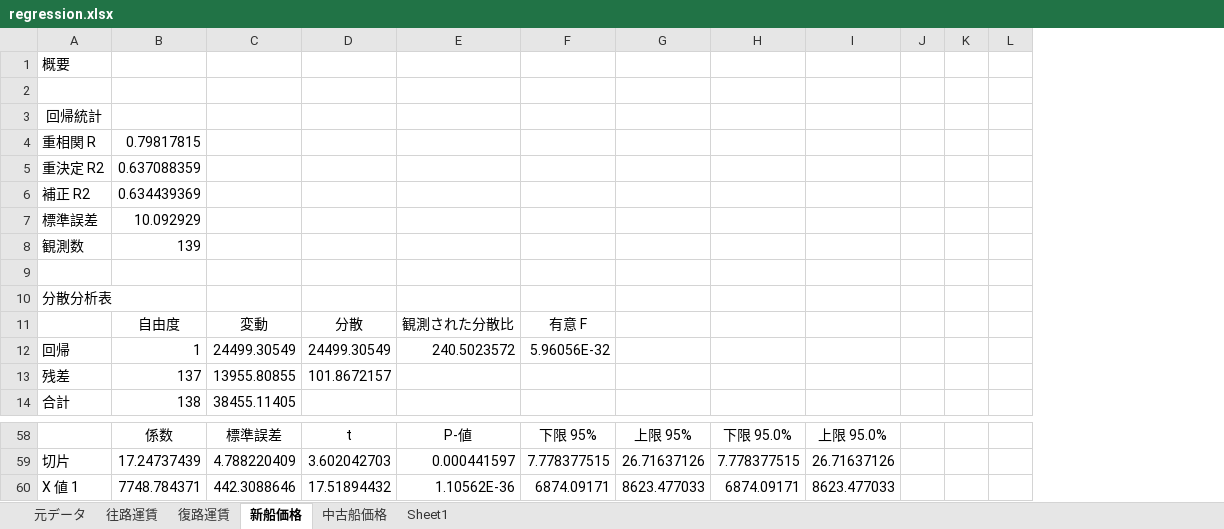
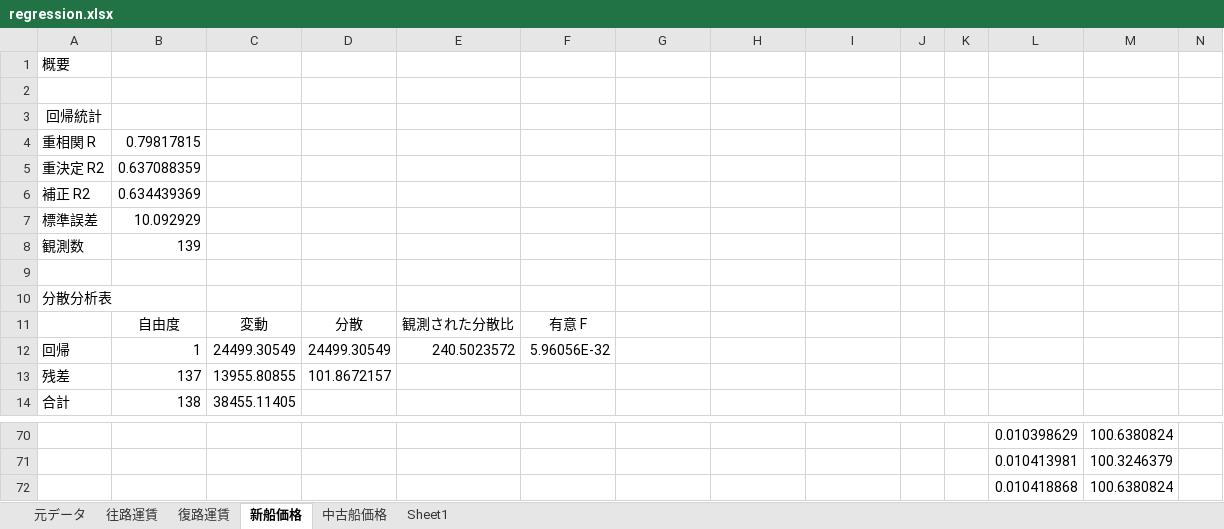
Before and after one commit to YoshinoriOkubo/rule_discovery, an Excel workbook: data/correlation/regression.xlsx, sheet 新船価格, drawn as a sheet; only a part is shown, gaps mark what is left out; values as stored, in another font and other column widths than the file's, no borders; addresses are those after the commit; the diff covers the shown part only; the diff names each change by its address in the sheet, - before the commit and + after, or states it on an @@ line.

```diff
--- a/data/correlation/regression.xlsx (sheet 新船価格)
+++ b/data/correlation/regression.xlsx (sheet 新船価格)
+column L, rows 70-72: 0.010398629 | 0.010413981 | 0.010418868
+column M, rows 70-72: 100.6380824 | 100.3246379 | 100.6380824
-B70: 係数
+B70: (empty)
-C70: 標準誤差
+C70: (empty)
-D70: t
+D70: (empty)
-E70: P-値
+E70: (empty)
-F70: 下限 95%
+F70: (empty)
-G70: 上限 95%
+G70: (empty)
-H70: 下限 95.0%
+H70: (empty)
-I70: 上限 95.0%
+I70: (empty)
-A71: 切片
+A71: (empty)
-B71: 17.24737439
+B71: (empty)
-C71: 4.788220409
+C71: (empty)
-D71: 3.602042703
+D71: (empty)
-E71: 0.000441597
+E71: (empty)
-F71: 7.778377515
+F71: (empty)
-G71: 26.71637126
+G71: (empty)
-H71: 7.778377515
+H71: (empty)
-I71: 26.71637126
+I71: (empty)
-A72: X 値 1
+A72: (empty)
-B72: 7748.784371
+B72: (empty)
-C72: 442.3088646
+C72: (empty)
-D72: 17.51894432
+D72: (empty)
-E72: 1.10562E-36
+E72: (empty)
-F72: 6874.09171
+F72: (empty)
-G72: 8623.477033
+G72: (empty)
-H72: 6874.09171
+H72: (empty)
-I72: 8623.477033
+I72: (empty)
```
Also changed, not shown: 129 added rows, 4 removed rows, 3 moved rows and 60 edited cells elsewhere in this sheet, charts or pictures, data/excel/idle_rate.xlsm, data/excel/ship_capacity.xlsx, 34 other files.
